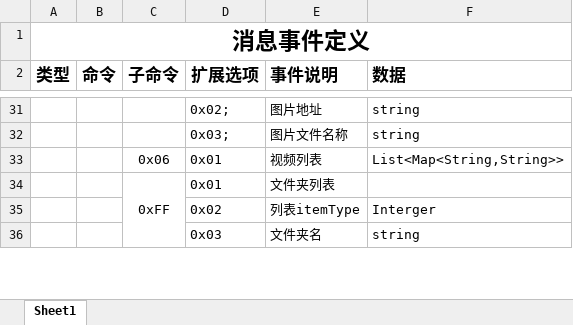
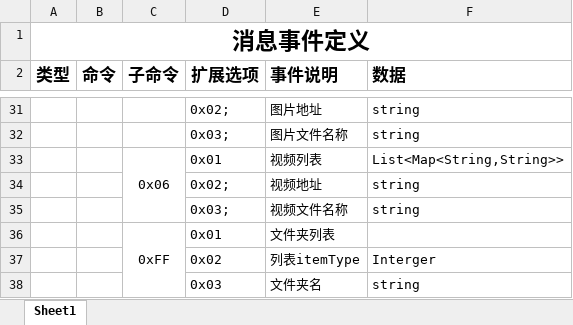
Before and after one commit to TTFlyzebra/RedMapleUI, an Excel workbook: launcher/src/main/assets/doc/事件定义.xlsx, sheet Sheet1, drawn as a sheet; only a part is shown, gaps mark what is left out; values as stored, in another font and other column widths than the file's, no borders; the diff names each change by its address in the sheet, - before the commit and + after, or states it on an @@ line.

```diff
--- a/launcher/src/main/assets/doc/事件定义.xlsx (sheet Sheet1)
+++ b/launcher/src/main/assets/doc/事件定义.xlsx (sheet Sheet1)
+C33:C35 merged
+row 34:  |  |  | 0x02; | 视频地址 | string
+row 35:  |  |  | 0x03; | 视频文件名称 | string
```
Also changed, not shown: 3 other files.
